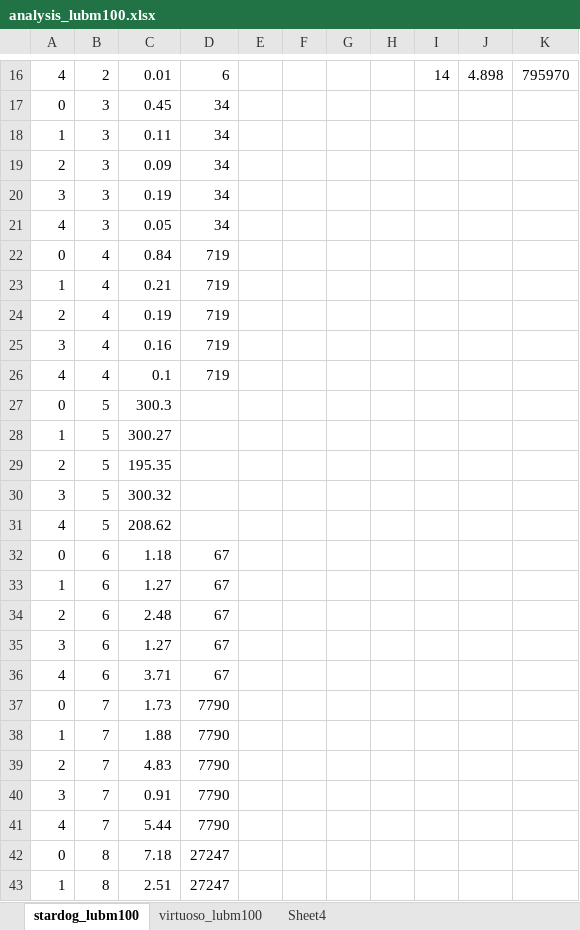
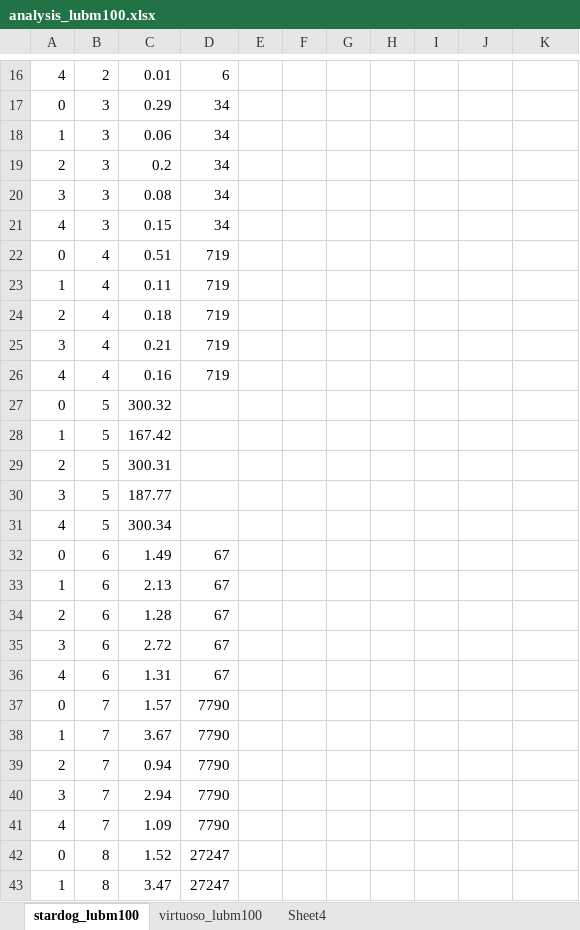
Before and after one commit to sebastianthelen/lubm_test_suite, an Excel workbook: analysis_lubm100.xlsx, sheet stardog_lubm100, drawn as a sheet; only a part is shown, gaps mark what is left out; values as stored, in another font and other column widths than the file's, no borders; the diff covers the shown part only; the diff names each change by its address in the sheet, - before the commit and + after, or states it on an @@ line.

```diff
--- a/analysis_lubm100.xlsx (sheet stardog_lubm100)
+++ b/analysis_lubm100.xlsx (sheet stardog_lubm100)
-I16: 14
+I16: (empty)
-J16: 4.898
+J16: (empty)
-K16: 795970
+K16: (empty)
-C17: 0.45
+C17: 0.29
-C18: 0.11
+C18: 0.06
-C19: 0.09
+C19: 0.2
-C20: 0.19
+C20: 0.08
-C21: 0.05
+C21: 0.15
-C22: 0.84
+C22: 0.51
-C23: 0.21
+C23: 0.11
-C24: 0.19
+C24: 0.18
-C25: 0.16
+C25: 0.21
-C26: 0.1
+C26: 0.16
-C27: 300.3
+C27: 300.32
-C28: 300.27
+C28: 167.42
-C29: 195.35
+C29: 300.31
-C30: 300.32
+C30: 187.77
-C31: 208.62
+C31: 300.34
-C32: 1.18
+C32: 1.49
-C33: 1.27
+C33: 2.13
-C34: 2.48
+C34: 1.28
-C35: 1.27
+C35: 2.72
-C36: 3.71
+C36: 1.31
-C37: 1.73
+C37: 1.57
-C38: 1.88
+C38: 3.67
-C39: 4.83
+C39: 0.94
-C40: 0.91
+C40: 2.94
-C41: 5.44
+C41: 1.09
-C42: 7.18
+C42: 1.52
-C43: 2.51
+C43: 3.47
```
Also changed, not shown: 5 removed rows and 77 edited cells elsewhere in this sheet, sheet virtuoso_lubm100, charts or pictures, analysis_lubm1000.xlsx, 1 other file.
